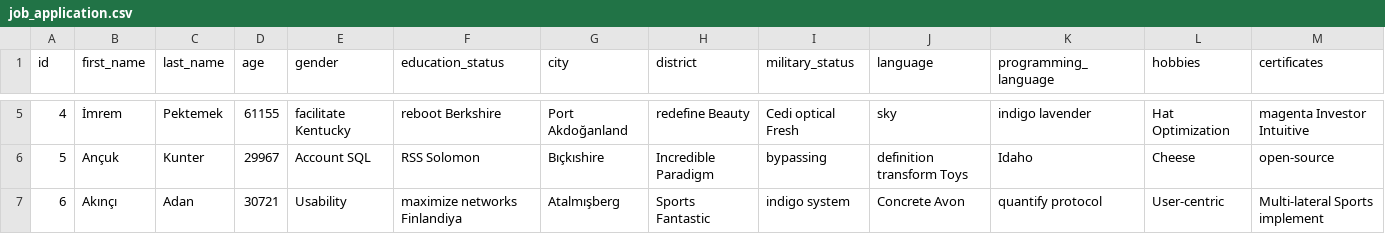
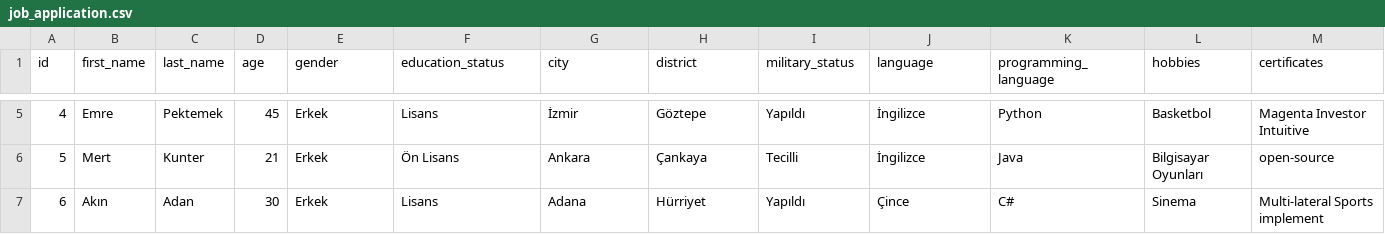
Before and after one commit to celilulger/human-resources-query-screen, a CSV file: src/main/resources/config/liquibase/fake-data/job_application.csv, drawn as a sheet; only a part is shown, gaps mark what is left out; the diff covers the shown part only.

```diff
--- a/src/main/resources/config/liquibase/fake-data/job_application.csv
+++ b/src/main/resources/config/liquibase/fake-data/job_application.csv
@@ -5,3 +5,3 @@ id;first_name;last_name;age;gender;education_status;city;district;military_statu
-4;İmrem;Pektemek;61155;facilitate Kentucky;reboot Berkshire;Port Akdoğanland;redefine Beauty;Cedi optical Fresh;sky;indigo lavender;Hat Optimization;magenta Investor Intuitive
-5;Ançuk;Kunter;29967;Account SQL;RSS Solomon;Bıçkıshire;Incredible Paradigm;bypassing;definition transform Toys;Idaho;Cheese;open-source
-6;Akınçı;Adan;30721;Usability;maximize networks Finlandiya;Atalmışberg;Sports Fantastic;indigo system;Concrete Avon;quantify protocol;User-centric;Multi-lateral Sports implement
+4;Emre;Pektemek;45;Erkek;Lisans;İzmir;Göztepe;Yapıldı;İngilizce;Python;Basketbol;Magenta Investor Intuitive
+5;Mert;Kunter;21;Erkek;Ön Lisans;Ankara;Çankaya;Tecilli;İngilizce;Java;Bilgisayar Oyunları;open-source
+6;Akın;Adan;30;Erkek;Lisans;Adana;Hürriyet;Yapıldı;Çince;C#;Sinema;Multi-lateral Sports implement
```
Also changed, not shown: 72 edited cells elsewhere in this file, 2 other files.
